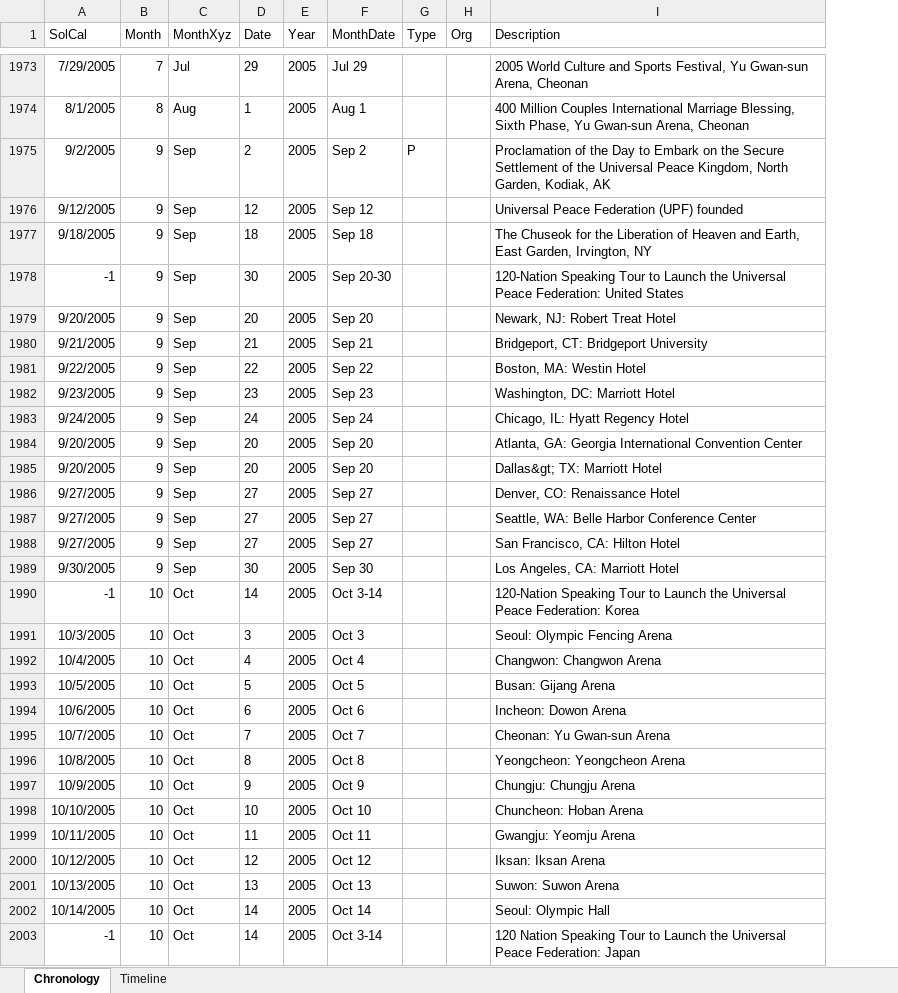
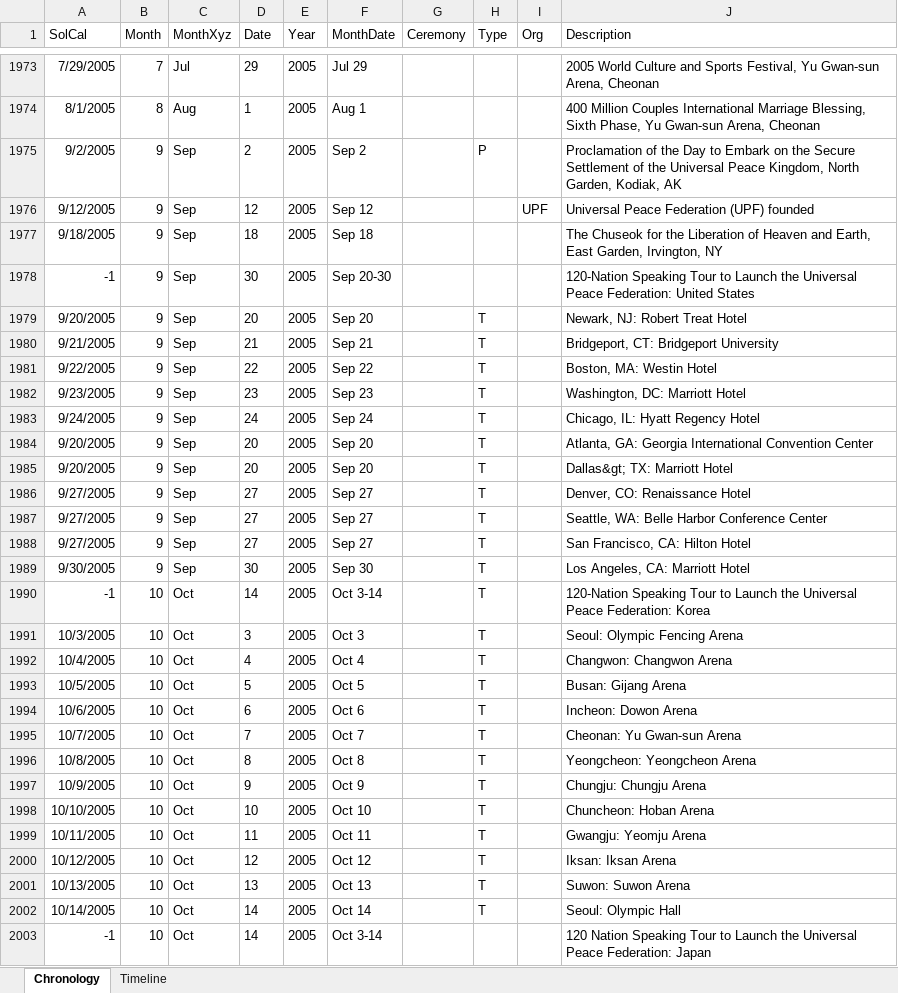
Before and after one commit to peterennis/aetimeline, an Excel workbook: res/MoonCalendar.xlsx, sheet Chronology, drawn as a sheet; only a part is shown, gaps mark what is left out; values as stored, in another font and other column widths than the file's, no borders; table styles not drawn; addresses are those after the commit; the diff covers the shown part only; the diff names each change by its address in the sheet, - before the commit and + after, or states it on an @@ line.

```diff
--- a/res/MoonCalendar.xlsx (sheet Chronology)
+++ b/res/MoonCalendar.xlsx (sheet Chronology)
+column G (Ceremony), empty
-I1976 (Org): (empty)
+I1976 (Org): UPF
-H1979:H2002 (Type): (empty)
+H1979:H2002 (Type): T
```
Also changed, not shown: 515 edited cells elsewhere in this sheet.
